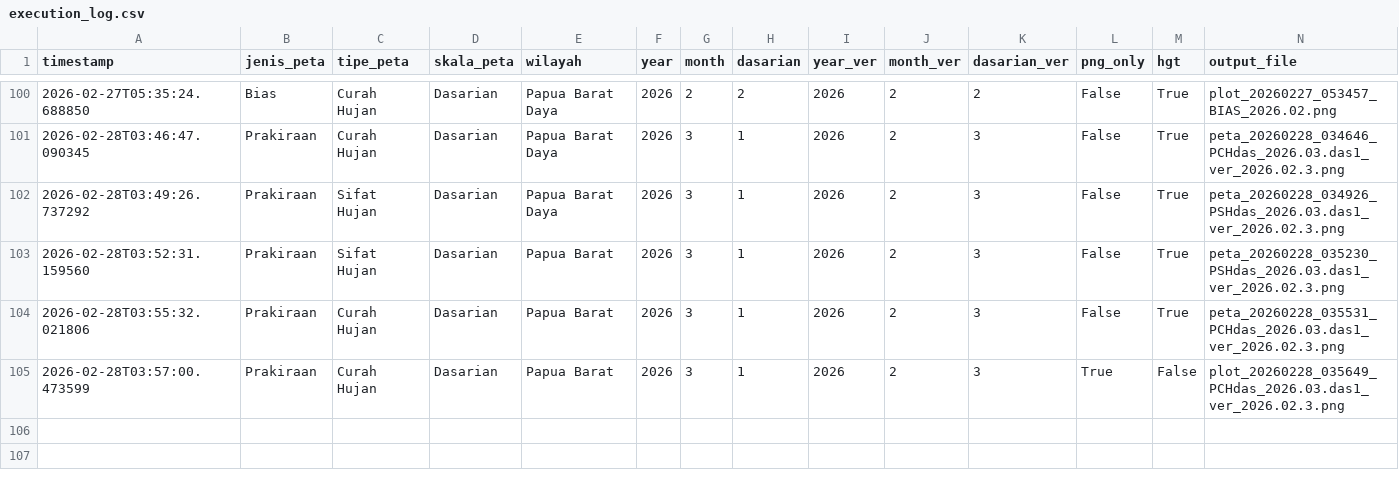
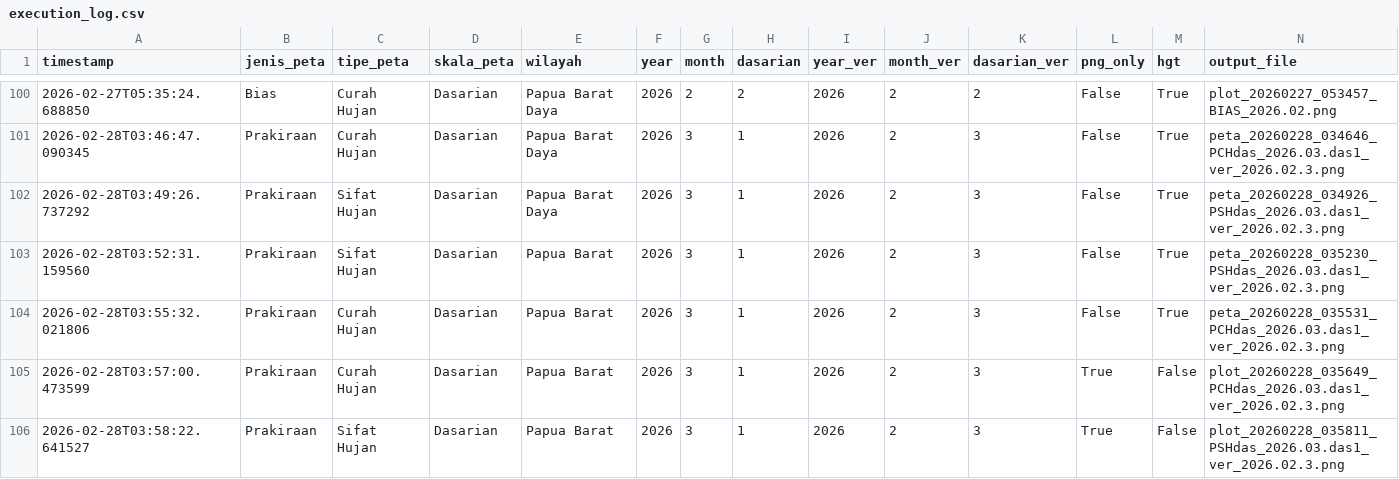
Before and after one commit to nashathur/Create-Map-IDW, a CSV file: execution_log.csv, drawn as a sheet; only a part is shown, gaps mark what is left out; rows hold the shown columns only; the diff names each change by its address in the sheet, - before the commit and + after, or states it on an @@ line.

Commit message:
log: Prakiraan - Sifat Hujan - Dasarian (2026-02-28 03:58)

```diff
--- a/execution_log.csv
+++ b/execution_log.csv
+row 106: 2026-02-28T03:58:22.641527 | Prakiraan | Sifat Hujan | Dasarian | Papua Barat | 2026 | 3 | 1 | 2026 | 2 | 3 | True | False | plot_20260228_035811_PSHdas_2026.03.das1_ver_2026.02.3.png
```
